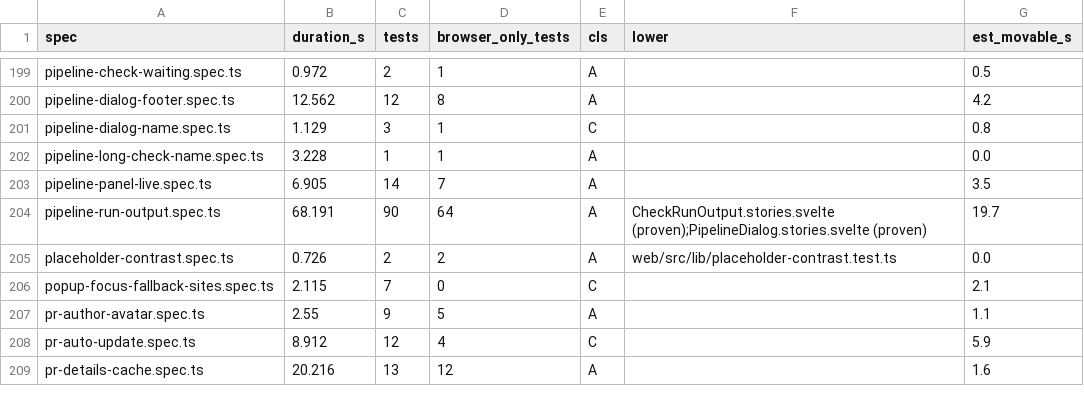
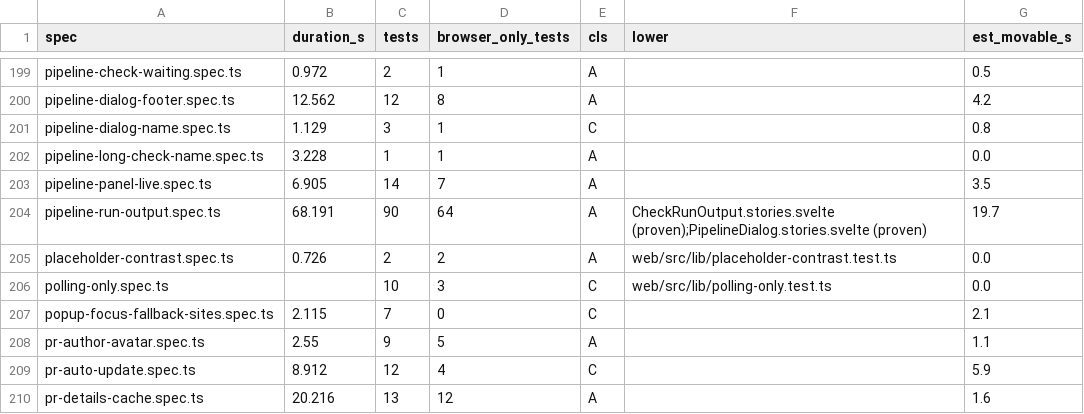
Before and after one commit to alrayyes/forge-dashboard, a CSV file: docs/e2e-audit/spec-classes.csv, drawn as a sheet; only a part is shown, gaps mark what is left out; the diff names each change by its address in the sheet, - before the commit and + after, or states it on an @@ line.

Commit message:
feat(web): flag polling-only repos in Repositories and on Branches
Refs #4028

```diff
--- a/docs/e2e-audit/spec-classes.csv
+++ b/docs/e2e-audit/spec-classes.csv
+row 206: polling-only.spec.ts |  | 10 | 3 | C | web/src/lib/polling-only.test.ts | 0.0
```
Also changed, not shown: 5 other files.
